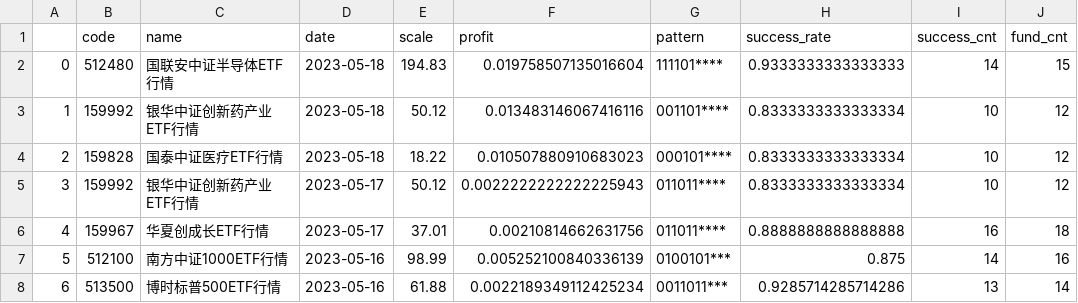
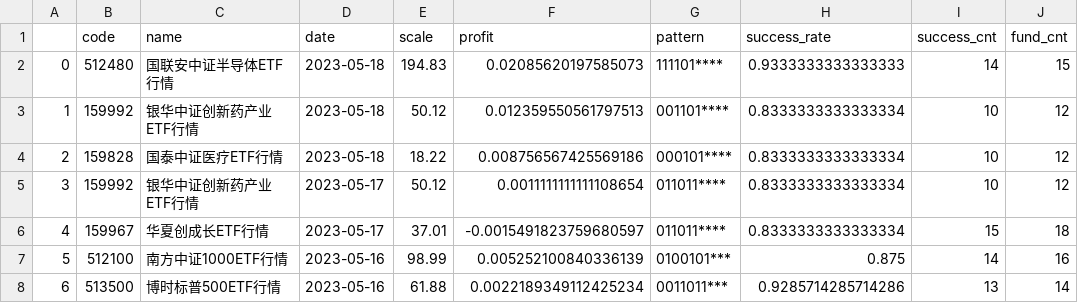
Before and after one commit to zuoxiaolei/qtrade2, a CSV file: data/ads/history_data2.csv, drawn as a sheet; only a part is shown.

```diff
--- a/data/ads/history_data2.csv
+++ b/data/ads/history_data2.csv
@@ -1,7 +1,7 @@
 ,code,name,date,scale,profit,pattern,success_rate,success_cnt,fund_cnt
-0,512480,国联安中证半导体ETF行情,2023-05-18,194.83,0.019758507135016604,111101****,0.9333333333333333,14,15
-1,159992,银华中证创新药产业ETF行情,2023-05-18,50.12,0.013483146067416116,001101****,0.8333333333333334,10,12
-2,159828,国泰中证医疗ETF行情,2023-05-18,18.22,0.010507880910683023,000101****,0.8333333333333334,10,12
-3,159992,银华中证创新药产业ETF行情,2023-05-17,50.12,0.0022222222222225943,011011****,0.8333333333333334,10,12
-4,159967,华夏创成长ETF行情,2023-05-17,37.01,0.00210814662631756,011011****,0.8888888888888888,16,18
+0,512480,国联安中证半导体ETF行情,2023-05-18,194.83,0.02085620197585073,111101****,0.9333333333333333,14,15
+1,159992,银华中证创新药产业ETF行情,2023-05-18,50.12,0.012359550561797513,001101****,0.8333333333333334,10,12
+2,159828,国泰中证医疗ETF行情,2023-05-18,18.22,0.008756567425569186,000101****,0.8333333333333334,10,12
+3,159992,银华中证创新药产业ETF行情,2023-05-17,50.12,0.0011111111111108654,011011****,0.8333333333333334,10,12
+4,159967,华夏创成长ETF行情,2023-05-17,37.01,-0.0015491823759680597,011011****,0.8333333333333334,15,18
 5,512100,南方中证1000ETF行情,2023-05-16,98.99,0.005252100840336139,0100101***,0.875,14,16
```
Also changed, not shown: 1 other file.
